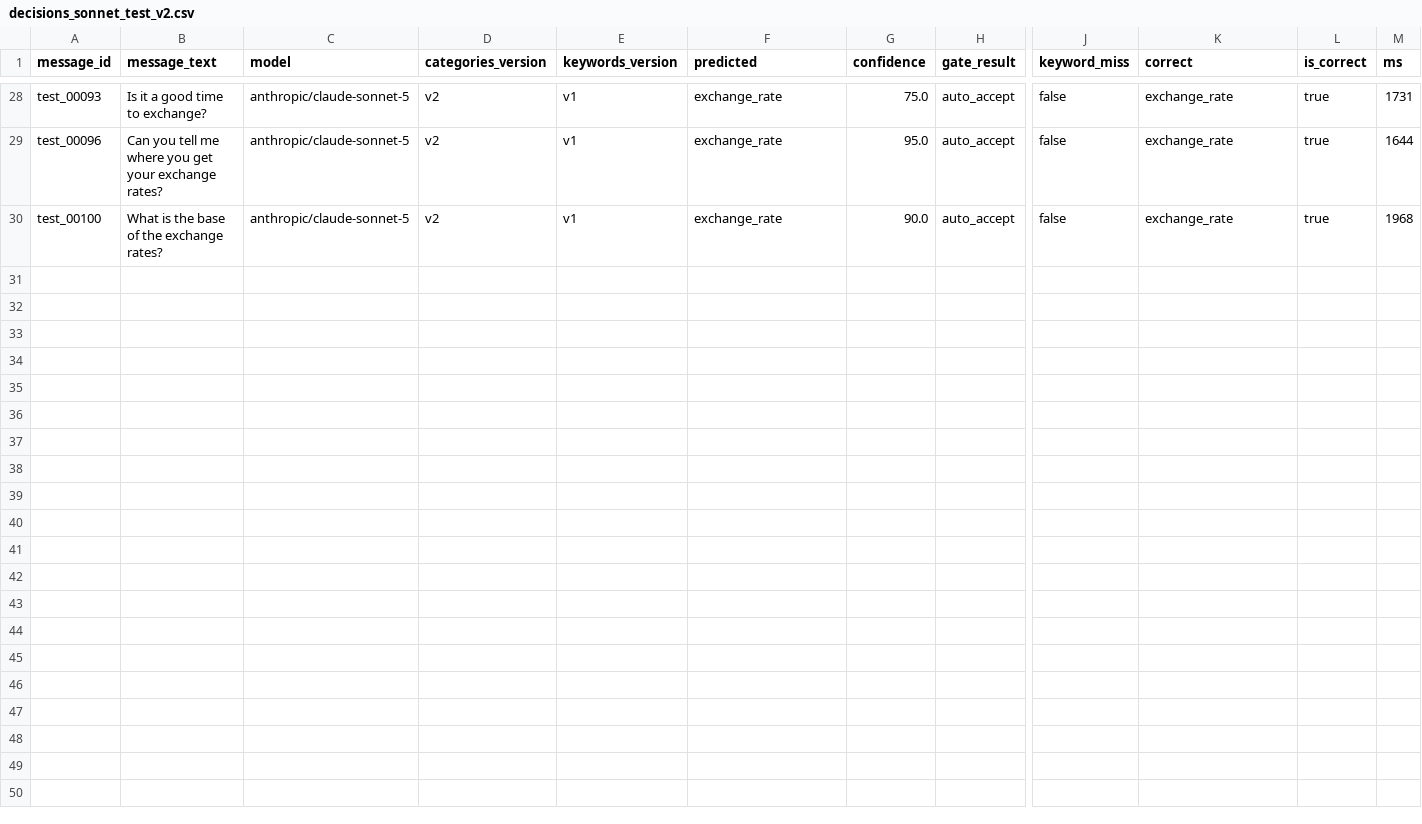
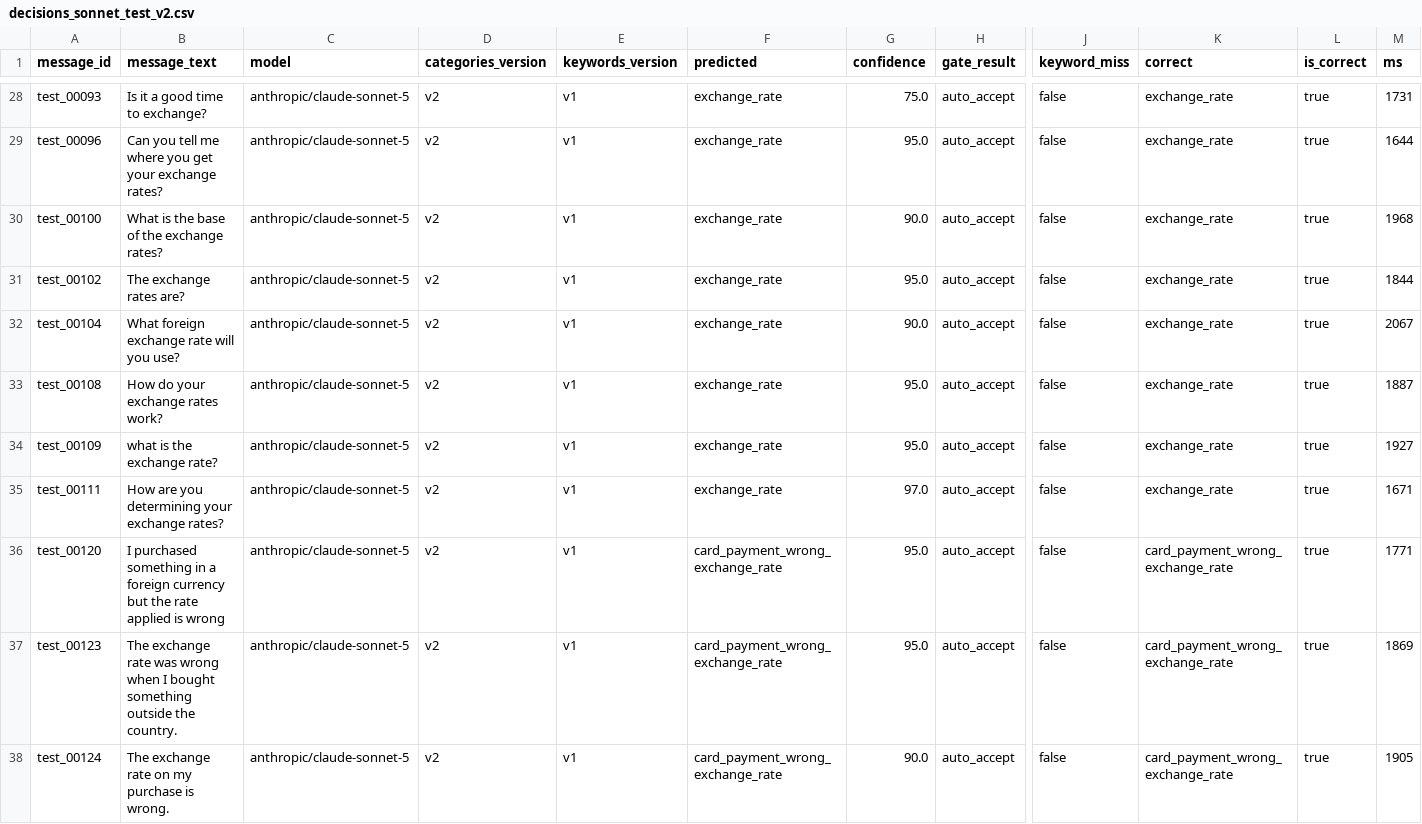
Before and after one commit to danielwipert/jev.sorter, a CSV file: logs/decisions_sonnet_test_v2.csv, drawn as a sheet; only a part is shown, gaps mark what is left out; rows hold the shown columns only; the diff names each change by its address in the sheet, - before the commit and + after, or states it on an @@ line.

```diff
--- a/logs/decisions_sonnet_test_v2.csv
+++ b/logs/decisions_sonnet_test_v2.csv
+row 31: test_00102 | The exchange rates are? | anthropic/claude-sonnet-5 | v2 | v1 | exchange_rate | 95.0 | auto_accept | false | exchange_rate | true | 1844
+row 32: test_00104 | What foreign exchange rate will you use? | anthropic/claude-sonnet-5 | v2 | v1 | exchange_rate | 90.0 | auto_accept | false | exchange_rate | true | 2067
+row 33: test_00108 | How do your exchange rates work? | anthropic/claude-sonnet-5 | v2 | v1 | exchange_rate | 95.0 | auto_accept | false | exchange_rate | true | 1887
+row 34: test_00109 | what is the exchange rate? | anthropic/claude-sonnet-5 | v2 | v1 | exchange_rate | 95.0 | auto_accept | false | exchange_rate | true | 1927
+row 35: test_00111 | How are you determining your exchange rates? | anthropic/claude-sonnet-5 | v2 | v1 | exchange_rate | 97.0 | auto_accept | false | exchange_rate | true | 1671
+row 36: test_00120 | I purchased something in a foreign currency but the rate applied is wrong | anthropic/claude-sonnet-5 | v2 | v1 | card_payment_wrong_exchange_rate | 95.0 | auto_accept | false | card_payment_wrong_exchange_rate | true | 1771
+row 37: test_00123 | The exchange rate was wrong when I bought something outside the country. | anthropic/claude-sonnet-5 | v2 | v1 | card_payment_wrong_exchange_rate | 95.0 | auto_accept | false | card_payment_wrong_exchange_rate | true | 1869
+row 38: test_00124 | The exchange rate on my purchase is wrong. | anthropic/claude-sonnet-5 | v2 | v1 | card_payment_wrong_exchange_rate | 90.0 | auto_accept | false | card_payment_wrong_exchange_rate | true | 1905
```
Also changed, not shown: logs/decisions_haiku_test_v2.csv, 1 other file.
